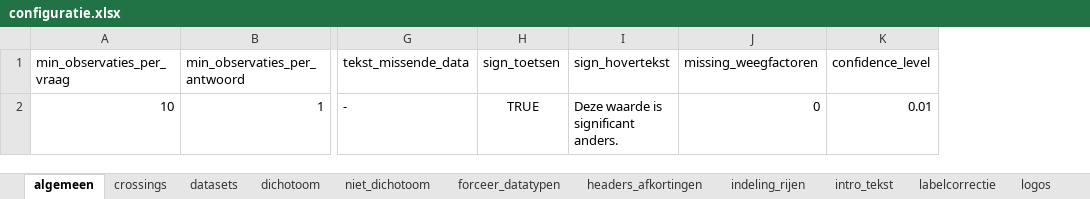
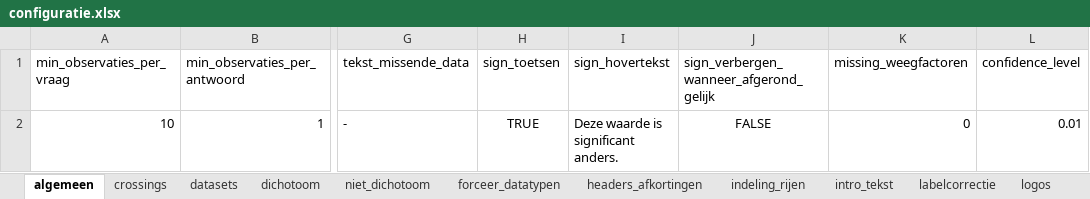
Before and after one commit to ggdatascience/GGData_tabellenboek, an Excel workbook: configuratie.xlsx, sheet algemeen, drawn as a sheet; only a part is shown, gaps mark what is left out; values as stored, in another font and other column widths than the file's, no borders; the diff names each change by its address in the sheet, - before the commit and + after, or states it on an @@ line.

Commit message:
Optie toegevoegd om verschillen die na afronding gelijk lijken te verbergen.

```diff
--- a/configuratie.xlsx (sheet algemeen)
+++ b/configuratie.xlsx (sheet algemeen)
+column J, rows 1-2: sign_verbergen_wanneer_afgerond_gelijk | FALSE
```
Also changed, not shown: sheet indeling_rijen, 4 other files.
